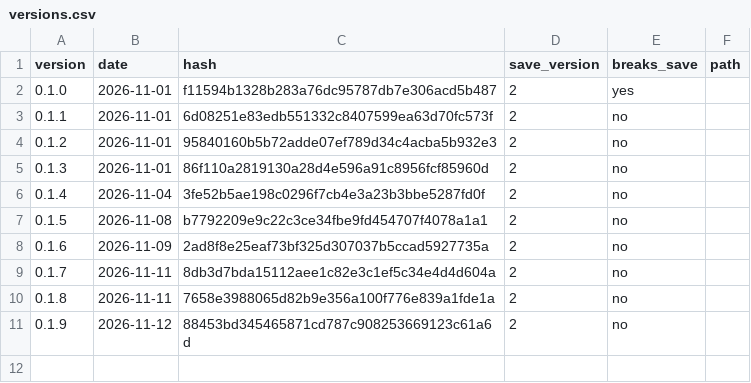
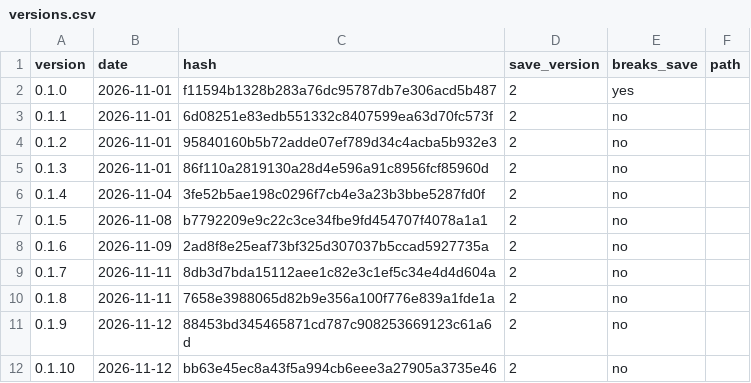
Before and after one commit to GARCl-A/wargame, a CSV file: docs/versions.csv, drawn as a sheet; the diff names each change by its address in the sheet, - before the commit and + after, or states it on an @@ line.

```diff
--- a/docs/versions.csv
+++ b/docs/versions.csv
+row 12: 0.1.10 | 2026-11-12 | bb63e45ec8a43f5a994cb6eee3a27905a3735e46 | 2 | no
```
Also changed, not shown: 1 other file.
